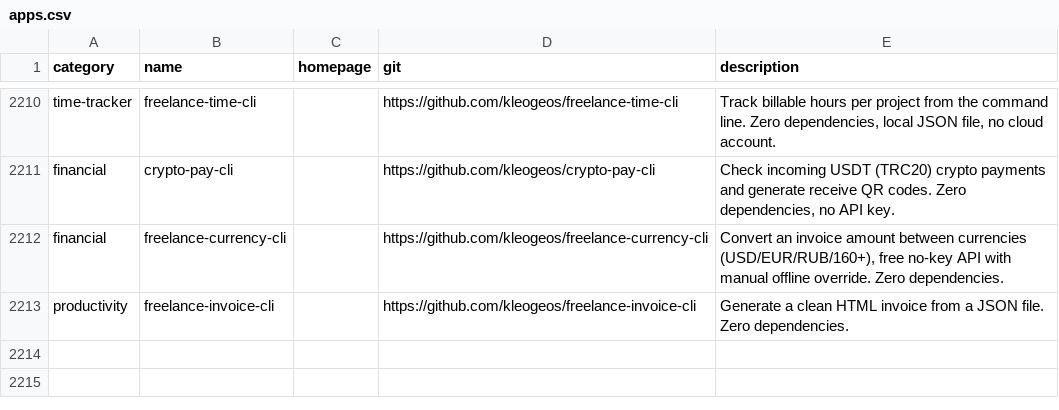
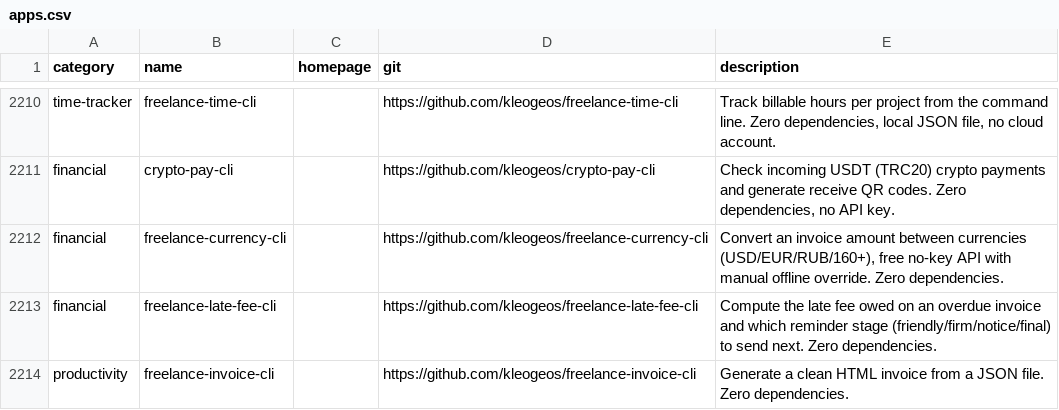
Before and after one commit to kleogeos/awesome-cli-apps-in-a-csv, a CSV file: data/apps.csv, drawn as a sheet; only a part is shown, gaps mark what is left out; the diff names each change by its address in the sheet, - before the commit and + after, or states it on an @@ line.

Commit message:
Add freelance-late-fee-cli to financial category

```diff
--- a/data/apps.csv
+++ b/data/apps.csv
+row 2213: financial | freelance-late-fee-cli |  | https://github.com/kleogeos/freelance-late-fee-cli | Compute the late fee owed on an overdue invoice and which reminder stage (friendly/firm/notice/final) to send next. Zero dependencies.
```
